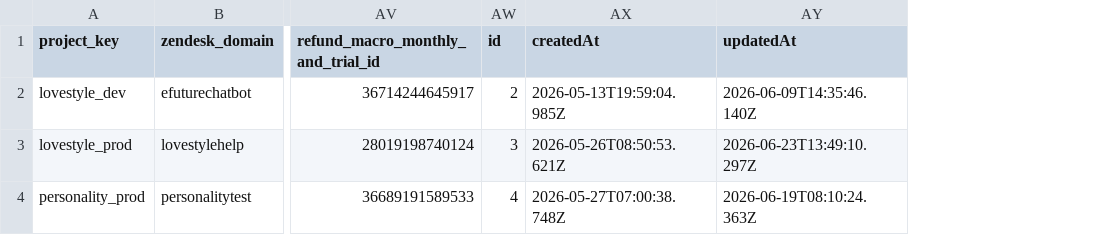
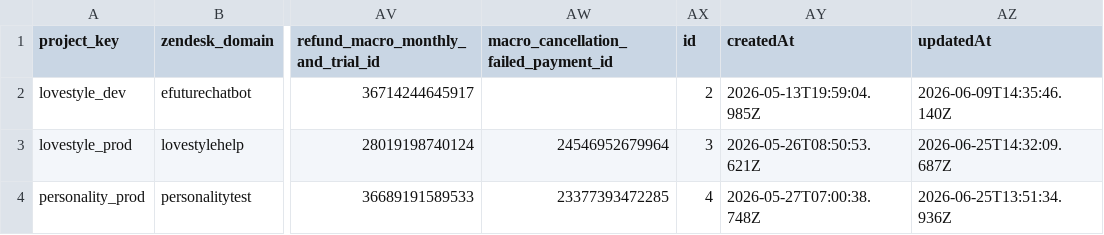
Before and after one commit to antonioefm/n8nbackup, a CSV file: datatables/cs_project_config.csv, drawn as a sheet; only a part is shown, gaps mark what is left out; addresses are those after the commit; the diff names each change by its address in the sheet, - before the commit and + after, or states it on an @@ line.

Commit message:
chore(backup): data table cs_project_config @ 2026-06-26T03:30:01.852Z

```diff
--- a/datatables/cs_project_config.csv
+++ b/datatables/cs_project_config.csv
+column AW, rows 1-4: macro_cancellation_failed_payment_id |  | 24546952679964 | 23377393472285
-AZ3 (updatedAt): 2026-06-23T13:49:10.297Z
+AZ3 (updatedAt): 2026-06-25T14:32:09.687Z
-AZ4 (updatedAt): 2026-06-19T08:10:24.363Z
+AZ4 (updatedAt): 2026-06-25T13:51:34.936Z
```
